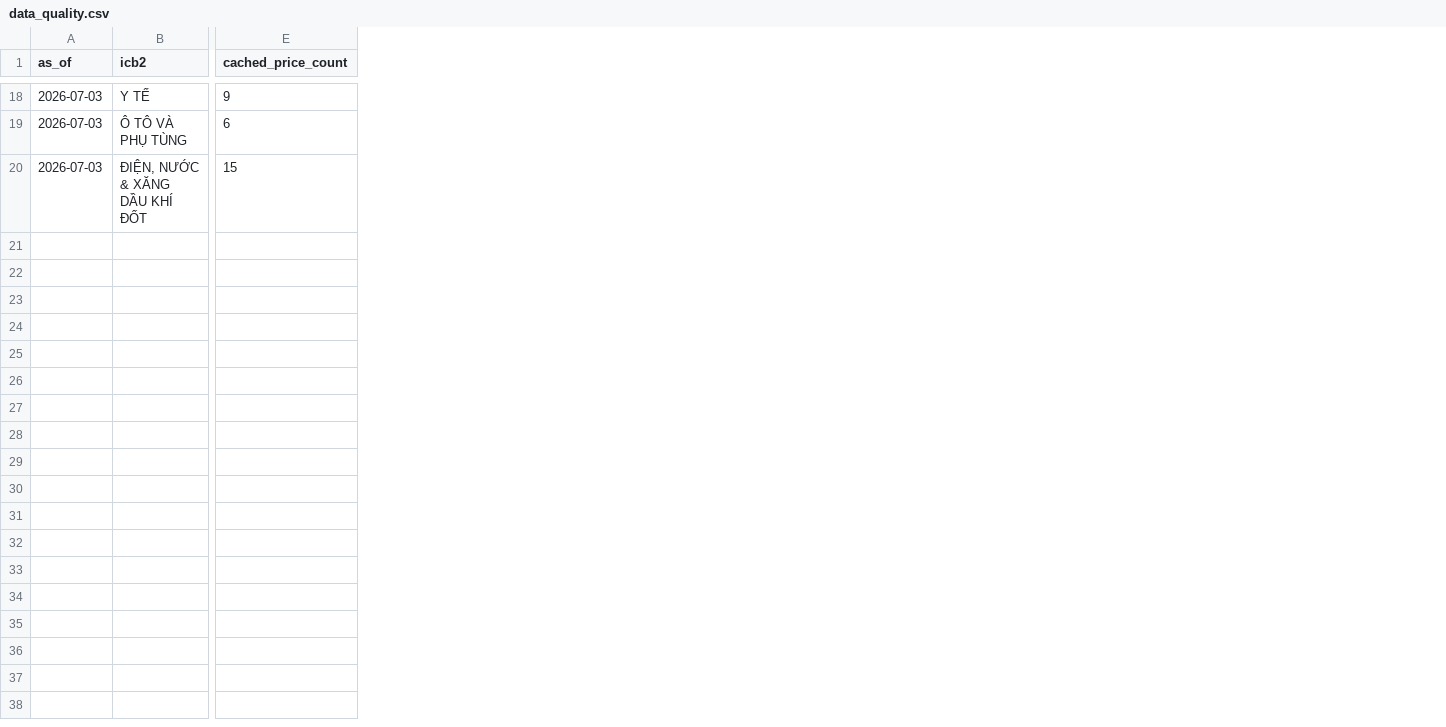
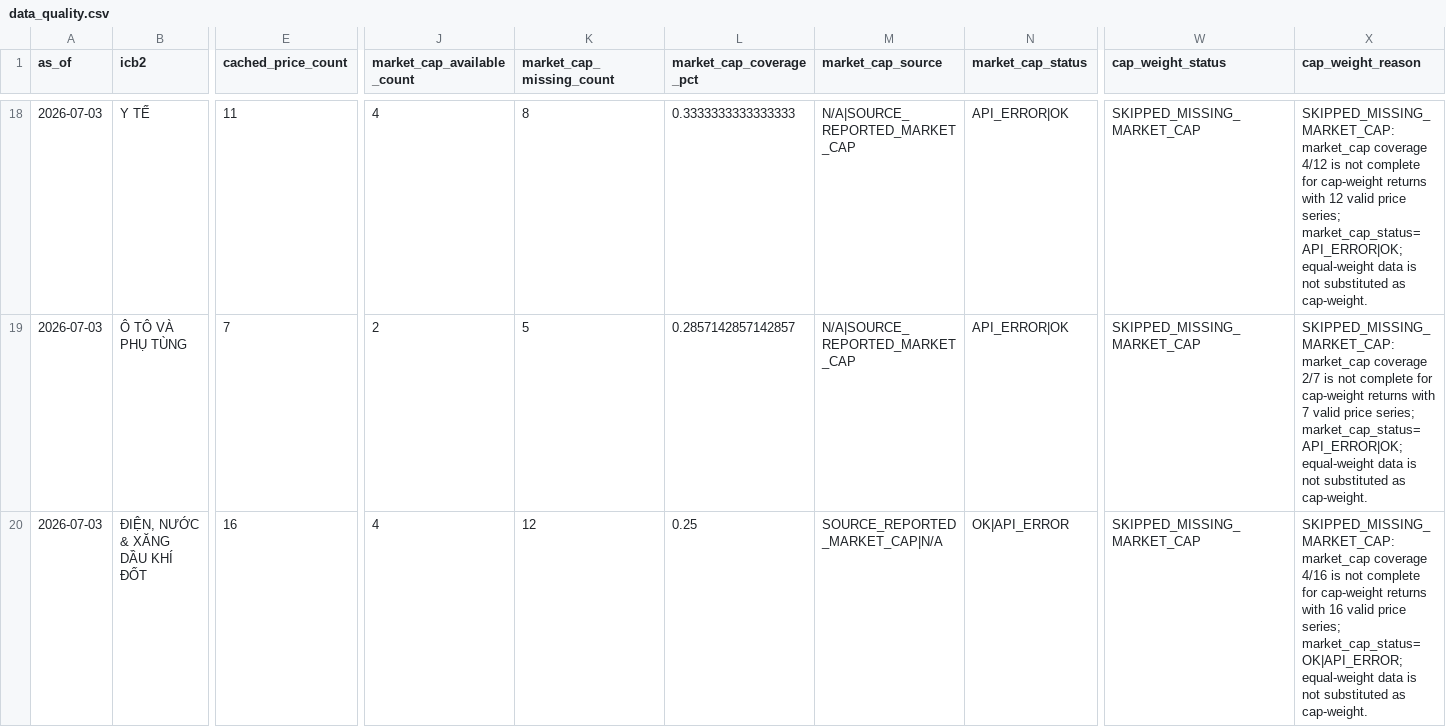
Before and after one commit to quan-sys/m-y-n-, a CSV file: reports/2026-07-05/data_quality.csv, drawn as a sheet; only a part is shown, gaps mark what is left out; the diff covers the shown part only; the diff names each change by its address in the sheet, - before the commit and + after, or states it on an @@ line.

Commit message:
Handle market cap proxy and controlled cap-weight skip

```diff
--- a/reports/2026-07-05/data_quality.csv
+++ b/reports/2026-07-05/data_quality.csv
+column J (market_cap_available_count), rows 18-20: 4 | 2 | 4
+column K (market_cap_missing_count), rows 18-20: 8 | 5 | 12
+column L (market_cap_coverage_pct), rows 18-20: 0.3333333333333333 | 0.2857142857142857 | 0.25
+column M (market_cap_source), rows 18-20: N/A|SOURCE_REPORTED_MARKET_CAP | N/A|SOURCE_REPORTED_MARKET_CAP | SOURCE_REPORTED_MARKET_CAP|N/A
+column N (market_cap_status), rows 18-20: API_ERROR|OK | API_ERROR|OK | OK|API_ERROR
+column W (cap_weight_status), rows 18-20: all SKIPPED_MISSING_MARKET_CAP
+column X (cap_weight_reason), rows 18-20: SKIPPED_MISSING_MARKET_CAP: market_cap coverage 4/12 is not complete for cap-weight returns with 12 valid price series; market_cap_status=API_ERROR|OK; equal-weight data is not substituted as cap-weight. | SKIPPED_MISSING_MARKET_CAP: market_cap coverage 2/7 is not complete for cap-weight returns with 7 valid price series; market_cap_status=API_ERROR|OK; equal-weight data is not substituted as cap-weight. | SKIPPED_MISSING_MARKET_CAP: market_cap coverage 4/16 is not complete for cap-weight returns with 16 valid price series; market_cap_status=OK|API_ERROR; equal-weight data is not substituted as cap-weight.
-E18 (cached_price_count): 9
+E18 (cached_price_count): 11
-E19 (cached_price_count): 6
+E19 (cached_price_count): 7
-E20 (cached_price_count): 15
+E20 (cached_price_count): 16
```
Also changed, not shown: 63 edited cells elsewhere in this file, reports/2026-07-05/sector_indicators_tier1.csv, reports/2026-07-05/sector_summary.csv, 11 other files.
